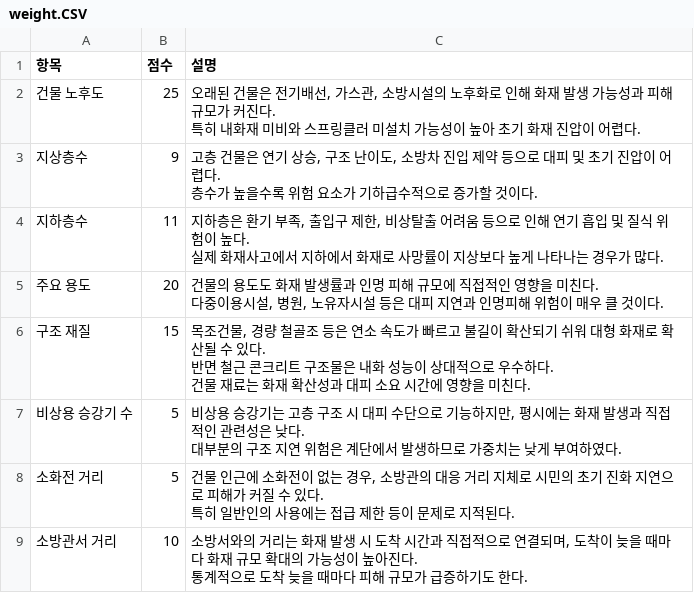
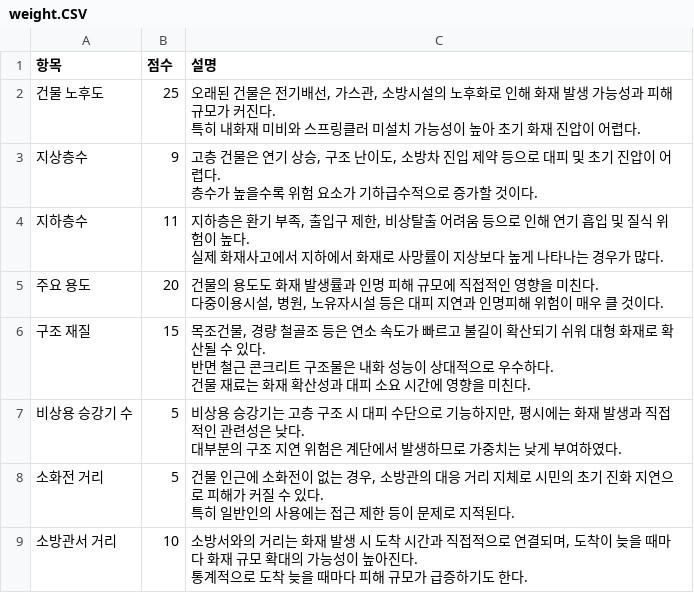
Before and after one commit to han-gyumin/yeongcheon_daycon, a CSV file: ycdatacon/yc/weight.CSV, drawn as a sheet.

```diff
--- a/ycdatacon/yc/weight.CSV
+++ b/ycdatacon/yc/weight.CSV
@@ -14,4 +14,4 @@
 대부분의 구조 지연 위험은 계단에서 발생하므로 가중치는 낮게 부여하였다."
-소화전 거리,5,"건물 인근에 소화전이 없는 경우, 소방관의 대응 거리 지체로 시민의 초기 진화 지연으로 피해가 커질 수 있다.
-특히 일반인의 사용에는 접급 제한 등이 문제로 지적된다."
+소화전 거리,5,"건물 인근에 소화전이 없는 경우, 소방관의 대응 거리 지체로 시민의 초기 진화 지연으로 피해가 커질 수 있다.
+특히 일반인의 사용에는 접근 제한 등이 문제로 지적된다."
 소방관서 거리,10,"소방서와의 거리는 화재 발생 시 도착 시간과 직접적으로 연결되며, 도착이 늦을 때마다 화재 규모 확대의 가능성이 높아진다.
```
Also changed, not shown: 12 other files.
